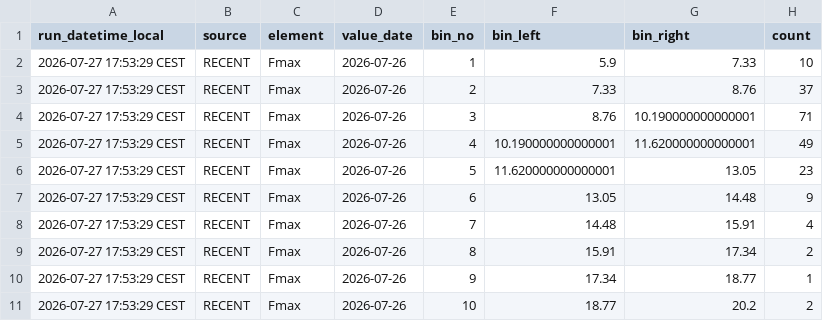
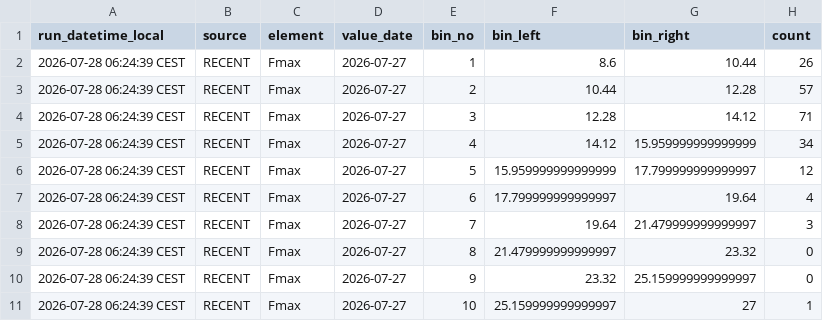
Before and after one commit to RadimTol/OpenData, a CSV file: histrecent.csv, drawn as a sheet; only a part is shown; the diff covers the shown part only.

```diff
--- a/histrecent.csv
+++ b/histrecent.csv
@@ -1,11 +1,11 @@
 "run_datetime_local","source","element","value_date","bin_no","bin_left","bin_right","count"
-"2026-07-27 17:53:29 CEST","RECENT","Fmax","2026-07-26",1,5.9,7.33,10
-"2026-07-27 17:53:29 CEST","RECENT","Fmax","2026-07-26",2,7.33,8.76,37
-"2026-07-27 17:53:29 CEST","RECENT","Fmax","2026-07-26",3,8.76,10.190000000000001,71
-"2026-07-27 17:53:29 CEST","RECENT","Fmax","2026-07-26",4,10.190000000000001,11.620000000000001,49
-"2026-07-27 17:53:29 CEST","RECENT","Fmax","2026-07-26",5,11.620000000000001,13.05,23
-"2026-07-27 17:53:29 CEST","RECENT","Fmax","2026-07-26",6,13.05,14.48,9
-"2026-07-27 17:53:29 CEST","RECENT","Fmax","2026-07-26",7,14.48,15.91,4
-"2026-07-27 17:53:29 CEST","RECENT","Fmax","2026-07-26",8,15.91,17.34,2
-"2026-07-27 17:53:29 CEST","RECENT","Fmax","2026-07-26",9,17.34,18.77,1
-"2026-07-27 17:53:29 CEST","RECENT","Fmax","2026-07-26",10,18.77,20.2,2
+"2026-07-28 06:24:39 CEST","RECENT","Fmax","2026-07-27",1,8.6,10.44,26
+"2026-07-28 06:24:39 CEST","RECENT","Fmax","2026-07-27",2,10.44,12.28,57
+"2026-07-28 06:24:39 CEST","RECENT","Fmax","2026-07-27",3,12.28,14.12,71
+"2026-07-28 06:24:39 CEST","RECENT","Fmax","2026-07-27",4,14.12,15.959999999999999,34
+"2026-07-28 06:24:39 CEST","RECENT","Fmax","2026-07-27",5,15.959999999999999,17.799999999999997,12
+"2026-07-28 06:24:39 CEST","RECENT","Fmax","2026-07-27",6,17.799999999999997,19.64,4
+"2026-07-28 06:24:39 CEST","RECENT","Fmax","2026-07-27",7,19.64,21.479999999999997,3
+"2026-07-28 06:24:39 CEST","RECENT","Fmax","2026-07-27",8,21.479999999999997,23.32,0
+"2026-07-28 06:24:39 CEST","RECENT","Fmax","2026-07-27",9,23.32,25.159999999999997,0
+"2026-07-28 06:24:39 CEST","RECENT","Fmax","2026-07-27",10,25.159999999999997,27,1
```
Also changed, not shown: 96 edited cells elsewhere in this file.
